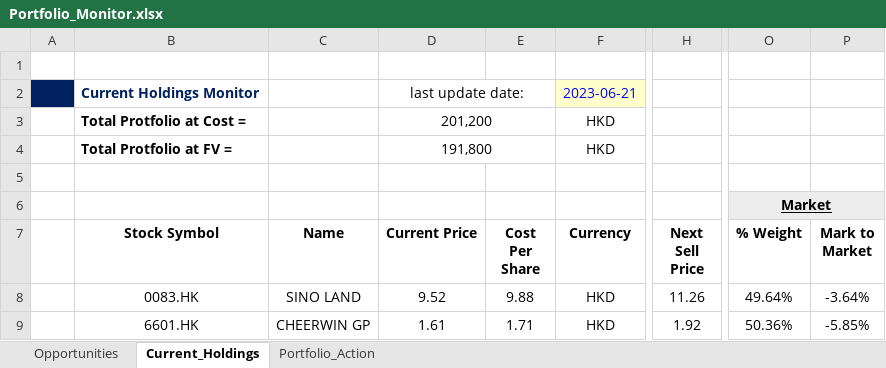
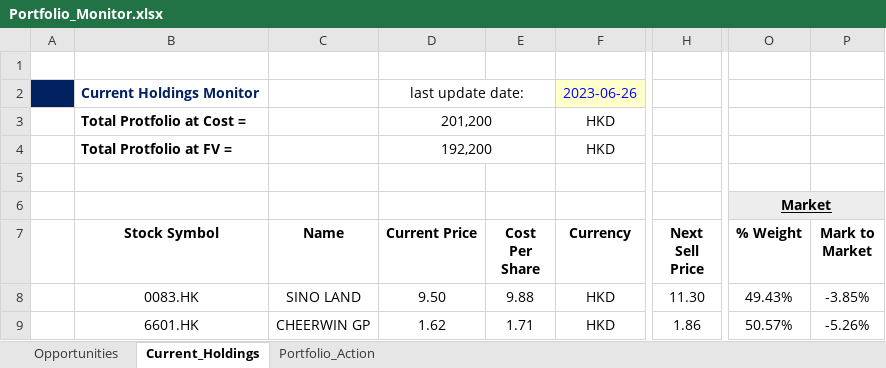
Before and after one commit to JerryChenz/Invest_Proc_v2, an Excel workbook: financial_models/Opportunities/Monitor/Portfolio_Monitor.xlsx, sheet Current_Holdings, drawn as a sheet; only a part is shown, gaps mark what is left out; values as stored, in another font and other column widths than the file's, no borders; conditional formats not drawn; the diff names each change by its address in the sheet, - before the commit and + after, or states it on an @@ line.

```diff
--- a/financial_models/Opportunities/Monitor/Portfolio_Monitor.xlsx (sheet Current_Holdings)
+++ b/financial_models/Opportunities/Monitor/Portfolio_Monitor.xlsx (sheet Current_Holdings)
-F2 (Currency): 2023-06-21
+F2 (Currency): 2023-06-26
-D4 (Current Price): 191,800
+D4 (Current Price): 192,200
-D8 (Current Price): 9.52
+D8 (Current Price): 9.50
-H8 (Next Sell Price): 11.26
+H8 (Next Sell Price): 11.30
-O8 (% Weight): 49.64%
+O8 (% Weight): 49.43%
-P8 (Mark to Market): -3.64%
+P8 (Mark to Market): -3.85%
-D9 (Current Price): 1.61
+D9 (Current Price): 1.62
-H9 (Next Sell Price): 1.92
+H9 (Next Sell Price): 1.86
-O9 (% Weight): 50.36%
+O9 (% Weight): 50.57%
-P9 (Mark to Market): -5.85%
+P9 (Mark to Market): -5.26%
```
Also changed, not shown: sheet Opportunities, financial_models/Model_templates/Listed_template/Stock_Valuation.xlsx, financial_models/Opportunities/0083.HK_Stock_Valuation.xlsx, 4 other files.
